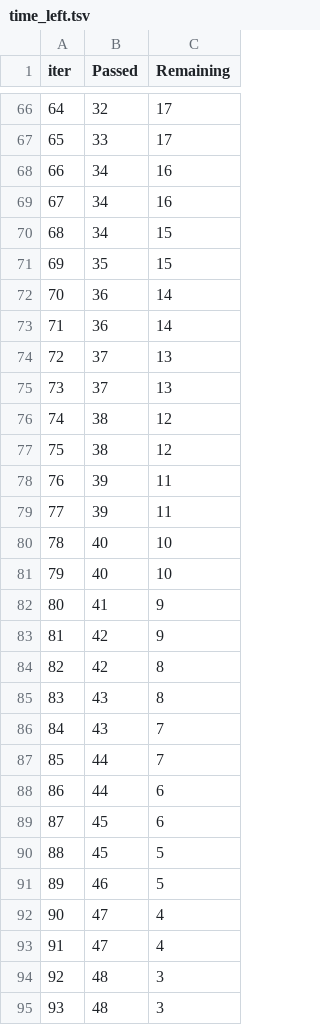
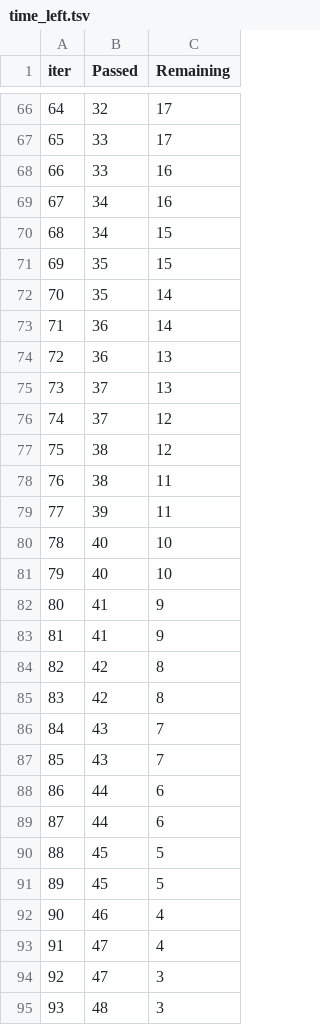
Before and after one commit to ataa599/1_MLOPS_marks_prediction_end_to_end_project, a TSV file: catboost_info/time_left.tsv, drawn as a sheet; only a part is shown, gaps mark what is left out; the diff covers the shown part only.

```diff
--- a/catboost_info/time_left.tsv
+++ b/catboost_info/time_left.tsv
@@ -67,3 +67,3 @@ iter	Passed	Remaining
 65	33	17
-66	34	16
+66	33	16
 67	34	16
@@ -71,9 +71,9 @@ iter	Passed	Remaining
 69	35	15
-70	36	14
+70	35	14
 71	36	14
-72	37	13
+72	36	13
 73	37	13
-74	38	12
+74	37	12
 75	38	12
-76	39	11
+76	38	11
 77	39	11
@@ -82,14 +82,14 @@ iter	Passed	Remaining
 80	41	9
-81	42	9
+81	41	9
 82	42	8
-83	43	8
+83	42	8
 84	43	7
-85	44	7
+85	43	7
 86	44	6
-87	45	6
+87	44	6
 88	45	5
-89	46	5
-90	47	4
+89	45	5
+90	46	4
 91	47	4
-92	48	3
+92	47	3
 93	48	3
```
Also changed, not shown: 92 edited cells elsewhere in this file, 9 other files.
